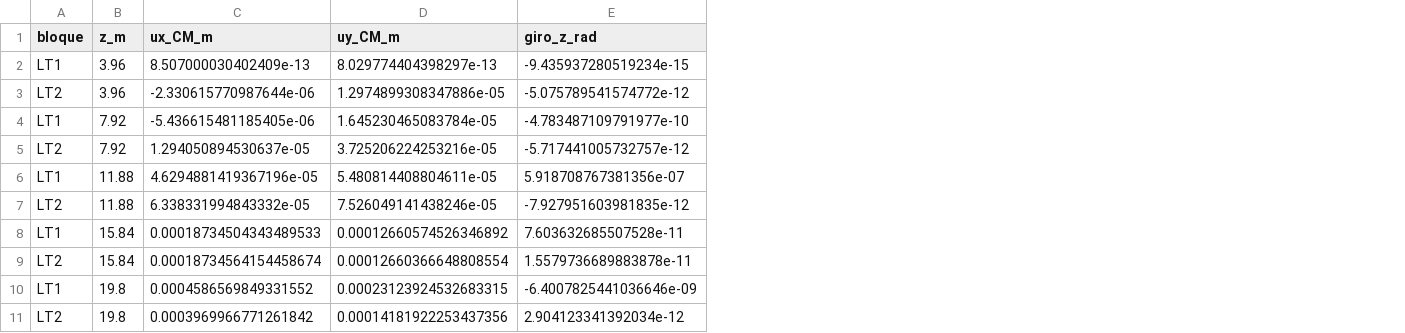
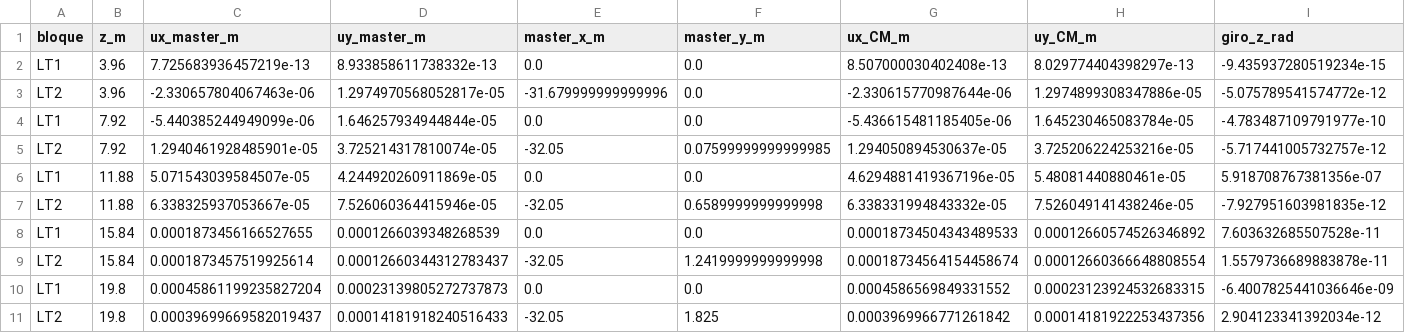
Before and after one commit to jpCaceres123/Proyecto-1-MCOC, a CSV file: P1L3/results/G_pisos.csv, drawn as a sheet; addresses are those after the commit; the diff names each change by its address in the sheet, - before the commit and + after, or states it on an @@ line.

```diff
--- a/P1L3/results/G_pisos.csv
+++ b/P1L3/results/G_pisos.csv
+column C (ux_master_m), rows 2-11: 7.725683936457219e-13 | -2.330657804067463e-06 | -5.440385244949099e-06 | 1.2940461928485901e-05 | 5.071543039584507e-05 | 6.338325937053667e-05 | 0.0001873456166527655 | 0.0001873457519925614 | 0.00045861199235827204 | 0.00039699669582019437
+column D (uy_master_m), rows 2-11: 8.933858611738332e-13 | 1.2974970568052817e-05 | 1.646257934944844e-05 | 3.725214317810074e-05 | 4.244920260911869e-05 | 7.526060364415946e-05 | 0.0001266039348268539 | 0.00012660344312783437 | 0.00023139805272737873 | 0.00014181918240516433
+column E (master_x_m), rows 2-11: 0.0 | -31.679999999999996 | 0.0 | -32.05 | 0.0 | -32.05 | 0.0 | -32.05 | 0.0 | -32.05
+column F (master_y_m), rows 2-11: 0.0 | 0.0 | 0.0 | 0.07599999999999985 | 0.0 | 0.6589999999999998 | 0.0 | 1.2419999999999998 | 0.0 | 1.825
-G2 (ux_CM_m): 8.507000030402409e-13
+G2 (ux_CM_m): 8.507000030402408e-13
-H6 (uy_CM_m): 5.480814408804611e-05
+H6 (uy_CM_m): 5.48081440880461e-05
```
Also changed, not shown: P1L3/results/EY_pisos.csv, P1L3/results/Q_pisos.csv, 47 other files.
